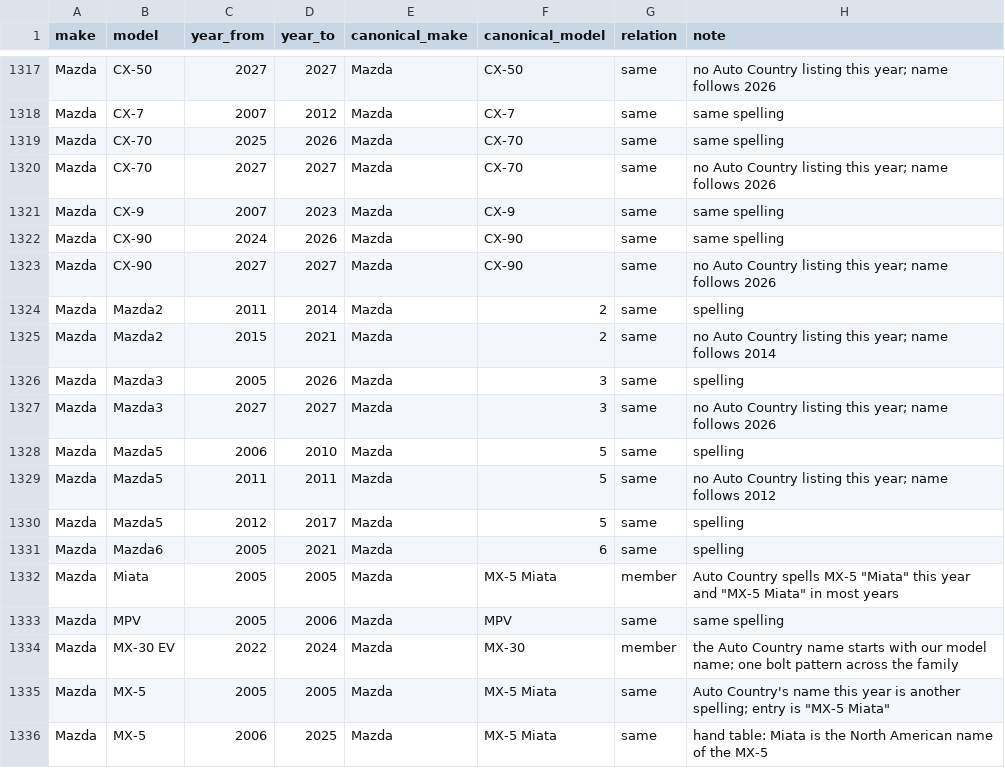
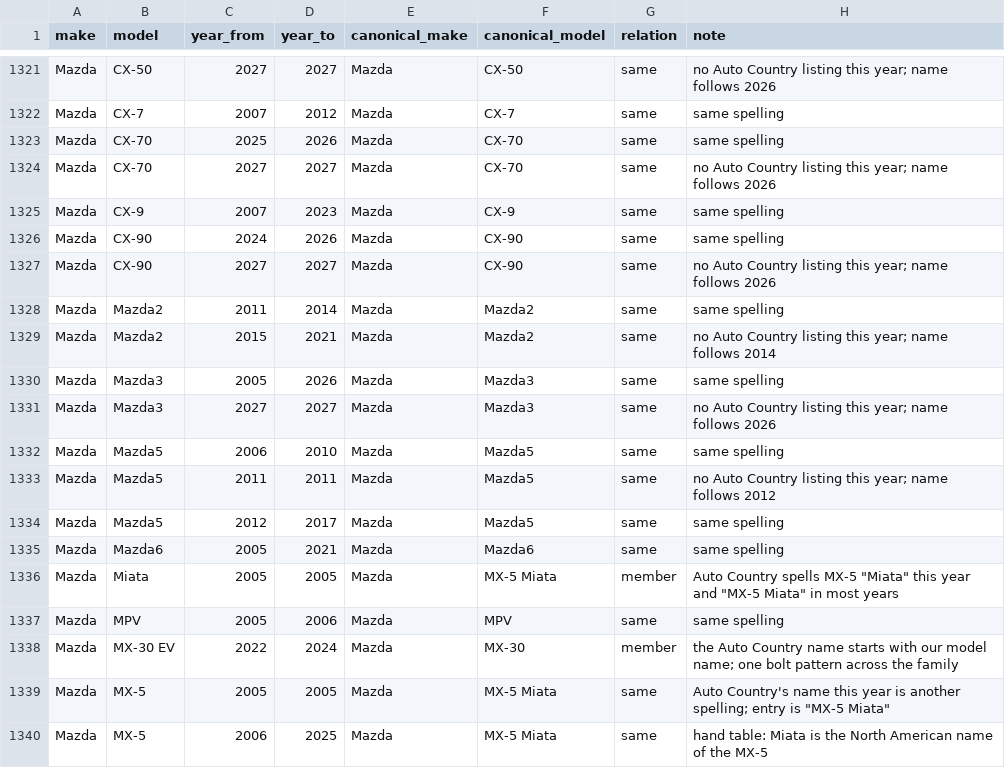
Before and after one commit to glcorp/platinum-wheels, a CSV file: scripts/data/vehicle-aliases.csv, drawn as a sheet; only a part is shown, gaps mark what is left out; the diff covers the shown part only.

```diff
--- a/scripts/data/vehicle-aliases.csv
+++ b/scripts/data/vehicle-aliases.csv
@@ -1323,10 +1327,10 @@ Mazda,CX-90,2024,2026,Mazda,CX-90,same,same spelling
 Mazda,CX-90,2027,2027,Mazda,CX-90,same,no Auto Country listing this year; name follows 2026
-Mazda,Mazda2,2011,2014,Mazda,2,same,spelling
-Mazda,Mazda2,2015,2021,Mazda,2,same,no Auto Country listing this year; name follows 2014
-Mazda,Mazda3,2005,2026,Mazda,3,same,spelling
-Mazda,Mazda3,2027,2027,Mazda,3,same,no Auto Country listing this year; name follows 2026
-Mazda,Mazda5,2006,2010,Mazda,5,same,spelling
-Mazda,Mazda5,2011,2011,Mazda,5,same,no Auto Country listing this year; name follows 2012
-Mazda,Mazda5,2012,2017,Mazda,5,same,spelling
-Mazda,Mazda6,2005,2021,Mazda,6,same,spelling
+Mazda,Mazda2,2011,2014,Mazda,Mazda2,same,same spelling
+Mazda,Mazda2,2015,2021,Mazda,Mazda2,same,no Auto Country listing this year; name follows 2014
+Mazda,Mazda3,2005,2026,Mazda,Mazda3,same,same spelling
+Mazda,Mazda3,2027,2027,Mazda,Mazda3,same,no Auto Country listing this year; name follows 2026
+Mazda,Mazda5,2006,2010,Mazda,Mazda5,same,same spelling
+Mazda,Mazda5,2011,2011,Mazda,Mazda5,same,no Auto Country listing this year; name follows 2012
+Mazda,Mazda5,2012,2017,Mazda,Mazda5,same,same spelling
+Mazda,Mazda6,2005,2021,Mazda,Mazda6,same,same spelling
 Mazda,Miata,2005,2005,Mazda,MX-5 Miata,member,"Auto Country spells MX-5 ""Miata"" this year and ""MX-5 Miata"" in most years"
```
Also changed, not shown: 8 added rows and 13 edited cells elsewhere in this file, design/reports/fitment-overrides.csv, 22 other files.
